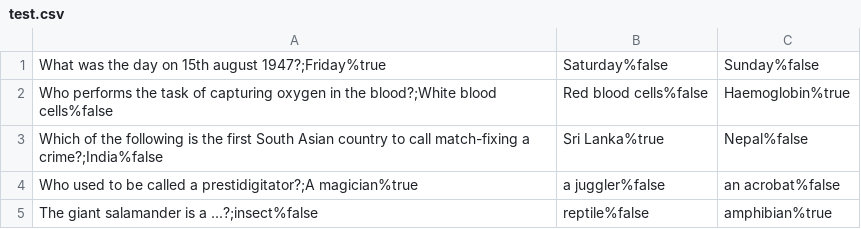
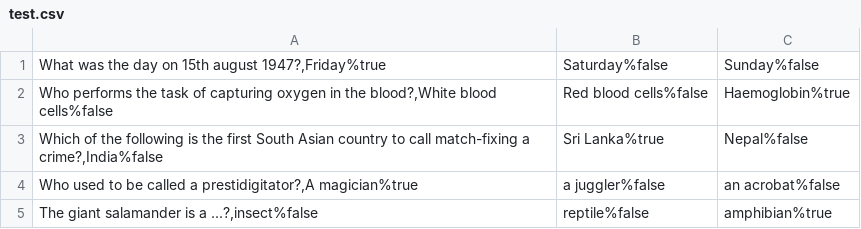
Before and after one commit to aqus/2023-09-otus-spring-novozhilov, a CSV file: hw01/src/main/resources/test.csv, drawn as a sheet.

```diff
--- a/hw01/src/main/resources/test.csv
+++ b/hw01/src/main/resources/test.csv
@@ -1,5 +1,5 @@
-What was the day on 15th august 1947?;Friday%true|Saturday%false|Sunday%false
-Who performs the task of capturing oxygen in the blood?;White blood cells%false|Red blood cells%false|Haemoglobin%true
-Which of the following is the first South Asian country to call match-fixing a crime?;India%false|Sri Lanka%true|Nepal%false
-Who used to be called a prestidigitator?;A magician%true|a juggler%false|an acrobat%false
-The giant salamander is a ...?;insect%false|reptile%false|amphibian%true
+What was the day on 15th august 1947?,Friday%true|Saturday%false|Sunday%false
+Who performs the task of capturing oxygen in the blood?,White blood cells%false|Red blood cells%false|Haemoglobin%true
+Which of the following is the first South Asian country to call match-fixing a crime?,India%false|Sri Lanka%true|Nepal%false
+Who used to be called a prestidigitator?,A magician%true|a juggler%false|an acrobat%false
+The giant salamander is a ...?,insect%false|reptile%false|amphibian%true
```
Also changed, not shown: 7 other files.
